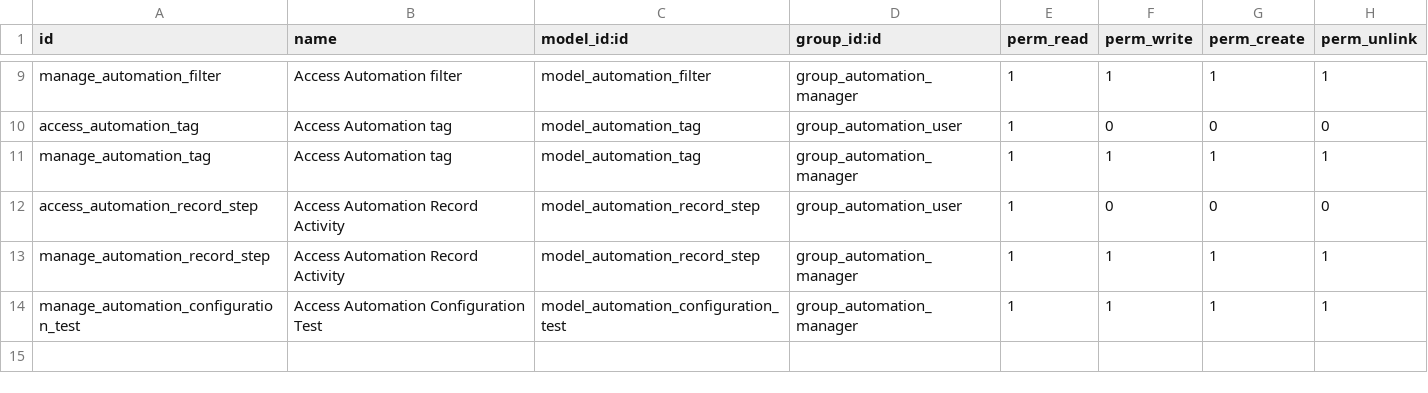
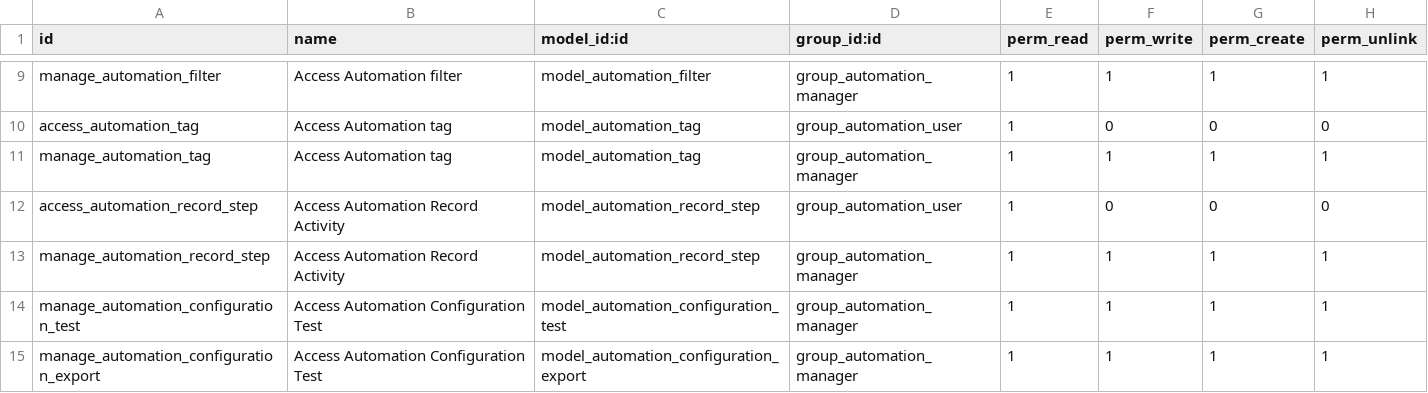
Before and after one commit to OCA/automation, a CSV file: automation_oca/security/ir.model.access.csv, drawn as a sheet; only a part is shown, gaps mark what is left out; the diff names each change by its address in the sheet, - before the commit and + after, or states it on an @@ line.

Commit message:
[IMP] automation_oca: Allow to export

```diff
--- a/automation_oca/security/ir.model.access.csv
+++ b/automation_oca/security/ir.model.access.csv
+row 15: manage_automation_configuration_export | Access Automation Configuration Test | model_automation_configuration_export | group_automation_manager | 1 | 1 | 1 | 1
```
Also changed, not shown: 14 other files.
